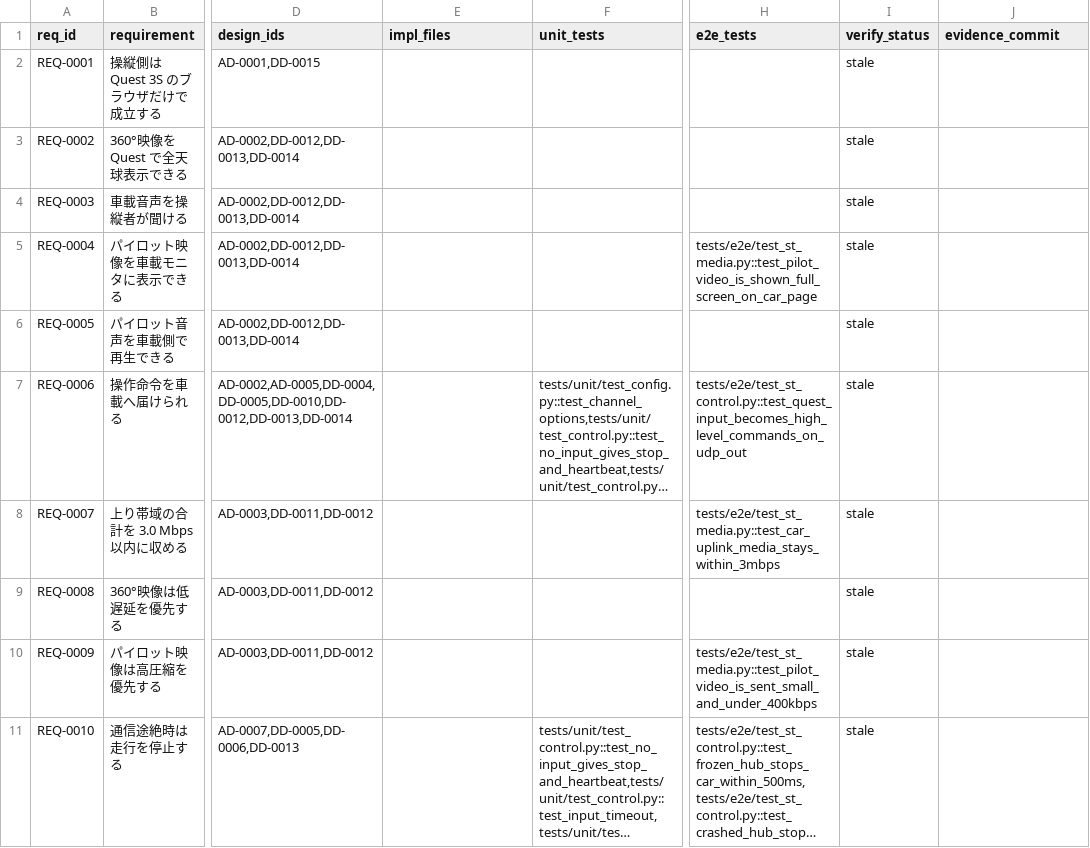
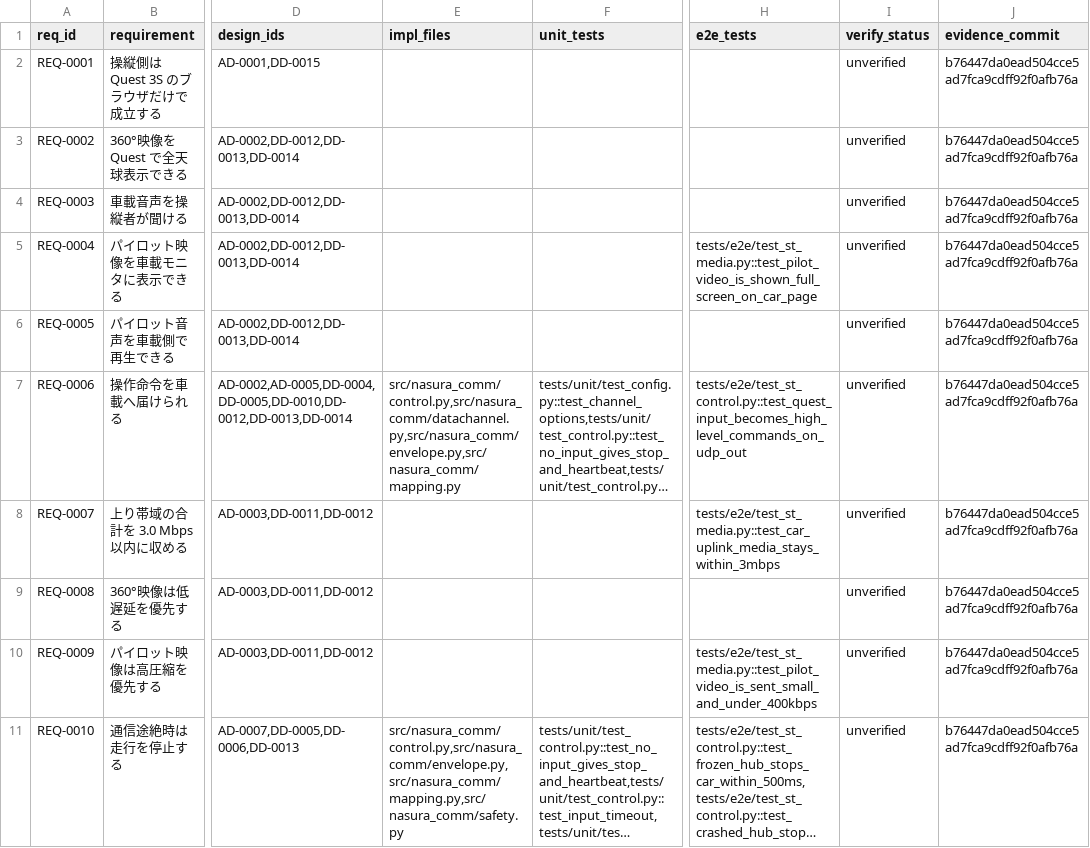
Before and after one commit to ruri-sayo/nasu_tuusinn_10_4, a CSV file: docs/trace/rtm.csv, drawn as a sheet; only a part is shown, gaps mark what is left out; long unchanged cells end in …; the diff covers the shown part only; the diff names each change by its address in the sheet, - before the commit and + after, or states it on an @@ line.

```diff
--- a/docs/trace/rtm.csv
+++ b/docs/trace/rtm.csv
-I2:I11 (verify_status): stale
+I2:I11 (verify_status): unverified
-J2:J11 (evidence_commit): (empty)
+J2:J11 (evidence_commit): b76447da0ead504cce5ad7fca9cdff92f0afb76a
-E7 (impl_files): (empty)
+E7 (impl_files): src/nasura_comm/control.py,src/nasura_comm/datachannel.py,src/nasura_comm/envelope.py,src/nasura_comm/mapping.py
-E11 (impl_files): (empty)
+E11 (impl_files): src/nasura_comm/control.py,src/nasura_comm/envelope.py,src/nasura_comm/mapping.py,src/nasura_comm/safety.py
```
Also changed, not shown: 27 edited cells elsewhere in this file, 1 other file.
